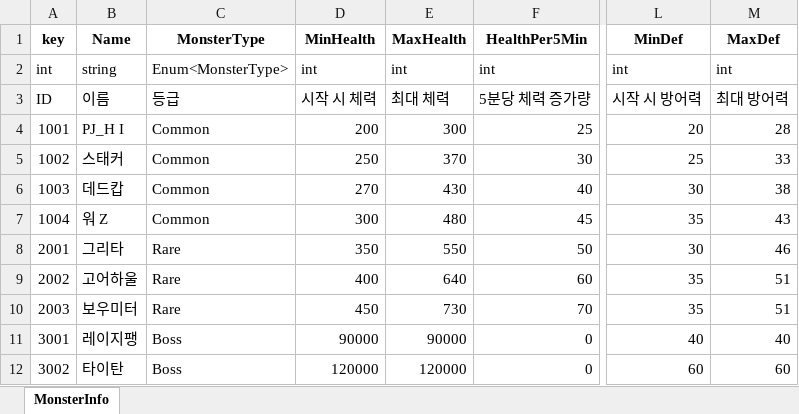
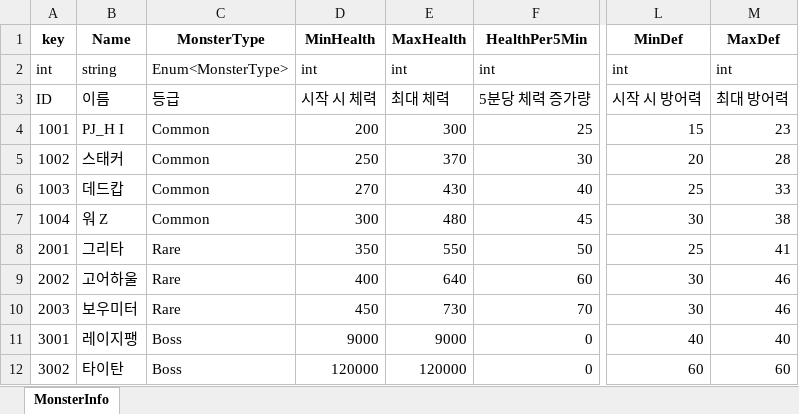
Before and after one commit to Anbak98/INFEST, an Excel workbook: INFEST_Project/Util/ExcelToJsonWizard.v1.0.6/excel_files/MonsterInfo.xlsx, sheet MonsterInfo, drawn as a sheet; only a part is shown, gaps mark what is left out; values as stored, in another font and other column widths than the file's, no borders; the diff names each change by its address in the sheet, - before the commit and + after, or states it on an @@ line.

```diff
--- a/INFEST_Project/Util/ExcelToJsonWizard.v1.0.6/excel_files/MonsterInfo.xlsx (sheet MonsterInfo)
+++ b/INFEST_Project/Util/ExcelToJsonWizard.v1.0.6/excel_files/MonsterInfo.xlsx (sheet MonsterInfo)
-L4 (MinDef): 20
+L4 (MinDef): 15
-M4 (MaxDef): 28
+M4 (MaxDef): 23
-L5 (MinDef): 25
+L5 (MinDef): 20
-M5 (MaxDef): 33
+M5 (MaxDef): 28
-L6 (MinDef): 30
+L6 (MinDef): 25
-M6 (MaxDef): 38
+M6 (MaxDef): 33
-L7 (MinDef): 35
+L7 (MinDef): 30
-M7 (MaxDef): 43
+M7 (MaxDef): 38
-L8 (MinDef): 30
+L8 (MinDef): 25
-M8 (MaxDef): 46
+M8 (MaxDef): 41
-L9:L10 (MinDef): 35
+L9:L10 (MinDef): 30
-M9:M10 (MaxDef): 51
+M9:M10 (MaxDef): 46
-D11 (MinHealth): 90000
+D11 (MinHealth): 9000
-E11 (MaxHealth): 90000
+E11 (MaxHealth): 9000
```
Also changed, not shown: INFEST_Project/Util/ExcelToJsonWizard.v1.0.6/excel_files/CharacterInfo.xlsx, 5 other files.
